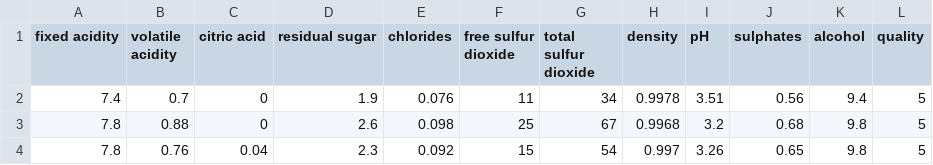
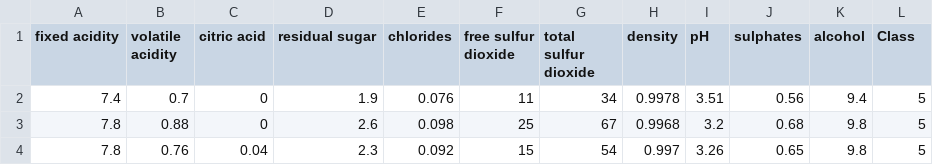
Before and after one commit to bobohuang/brownboost, a CSV file: brownboost/data/winequality-red.csv, drawn as a sheet; only a part is shown.

```diff
--- a/brownboost/data/winequality-red.csv
+++ b/brownboost/data/winequality-red.csv
@@ -1,2 +1,2 @@
-"fixed acidity";"volatile acidity";"citric acid";"residual sugar";"chlorides";"free sulfur dioxide";"total sulfur dioxide";"density";"pH";"sulphates";"alcohol";"quality"
+"fixed acidity";"volatile acidity";"citric acid";"residual sugar";"chlorides";"free sulfur dioxide";"total sulfur dioxide";"density";"pH";"sulphates";"alcohol";"Class"
 7.4;0.7;0;1.9;0.076;11;34;0.9978;3.51;0.56;9.4;5
```
Also changed, not shown: 12 other files.
